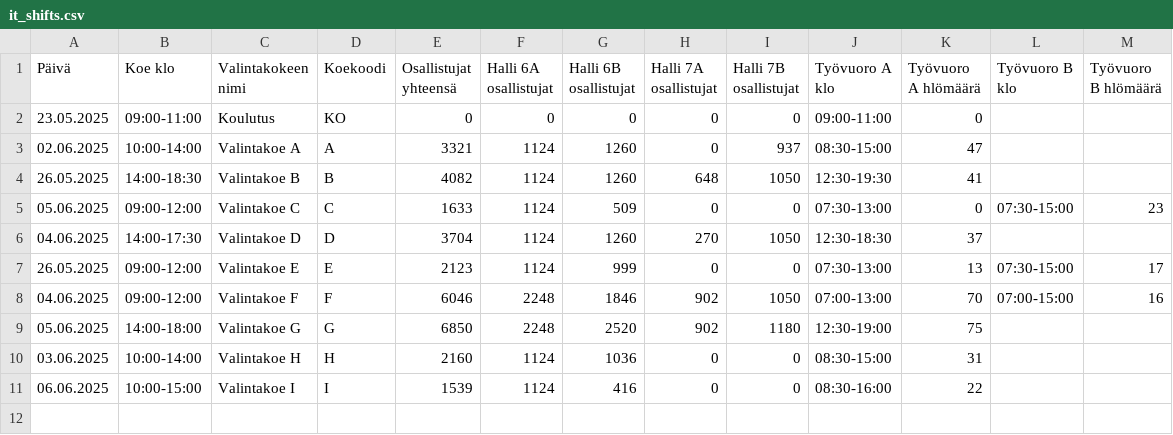
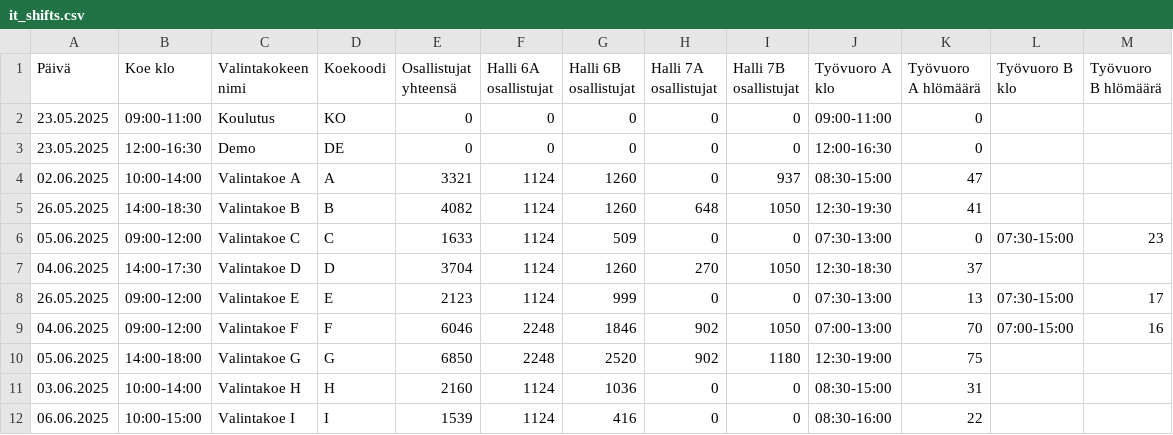
Before and after one commit to muukkto/vuoro, a CSV file: src/conf/it_shifts.csv, drawn as a sheet; the diff names each change by its address in the sheet, - before the commit and + after, or states it on an @@ line.

```diff
--- a/src/conf/it_shifts.csv
+++ b/src/conf/it_shifts.csv
+row 3: 23.05.2025 | 12:00-16:30 | Demo | DE | 0 | 0 | 0 | 0 | 0 | 12:00-16:30 | 0
```
Also changed, not shown: src/conf/supervisor_shifts.csv.
